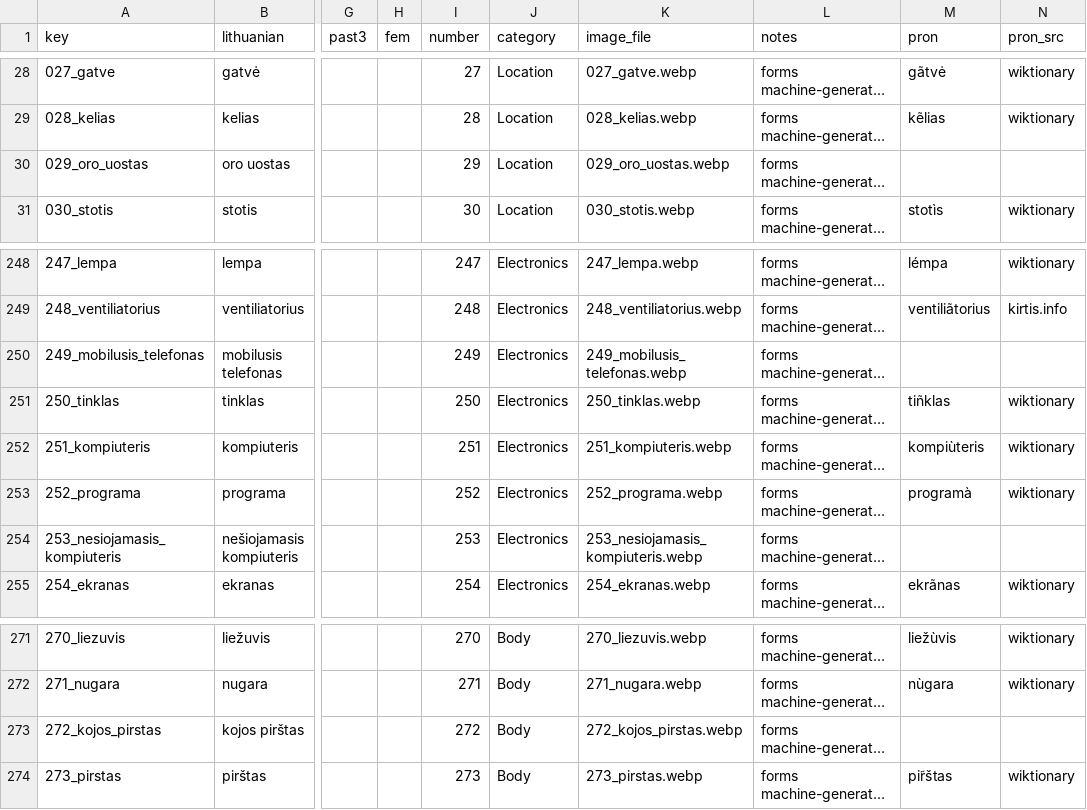
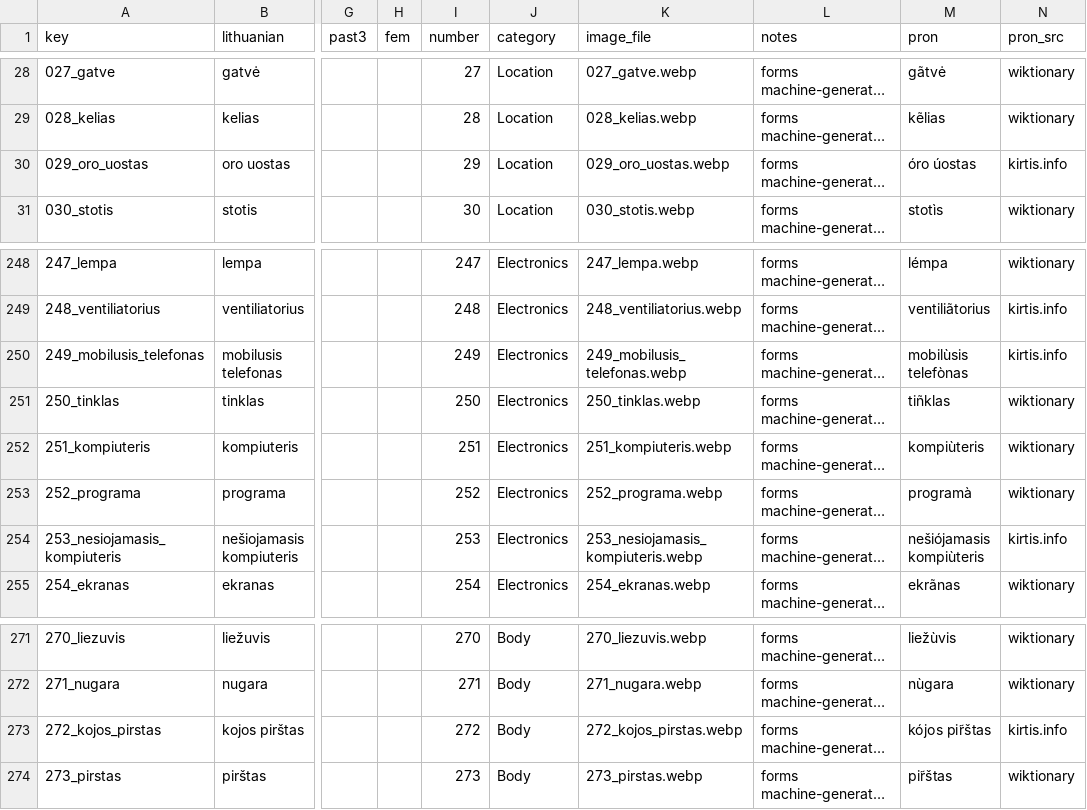
Before and after one commit to dainius-sileika/Lithuanian_Flashcards, a CSV file: cards_anki.csv, drawn as a sheet; only a part is shown, gaps mark what is left out; long unchanged cells end in …; the diff names each change by its address in the sheet, - before the commit and + after, or states it on an @@ line.

Commit message:
Accents: fill final 4 multi-word phrases from kirtis.info (validated) — 519/519 (100%) authoritative stress accents

```diff
--- a/cards_anki.csv
+++ b/cards_anki.csv
-M30 (pron): (empty)
+M30 (pron): óro úostas
-N30 (pron_src): (empty)
+N30 (pron_src): kirtis.info
-M250 (pron): (empty)
+M250 (pron): mobilùsis telefònas
-N250 (pron_src): (empty)
+N250 (pron_src): kirtis.info
-M254 (pron): (empty)
+M254 (pron): nešiójamasis kompiùteris
-N254 (pron_src): (empty)
+N254 (pron_src): kirtis.info
-M273 (pron): (empty)
+M273 (pron): kójos pir̃štas
-N273 (pron_src): (empty)
+N273 (pron_src): kirtis.info
```
Also changed, not shown: 1 other file.
